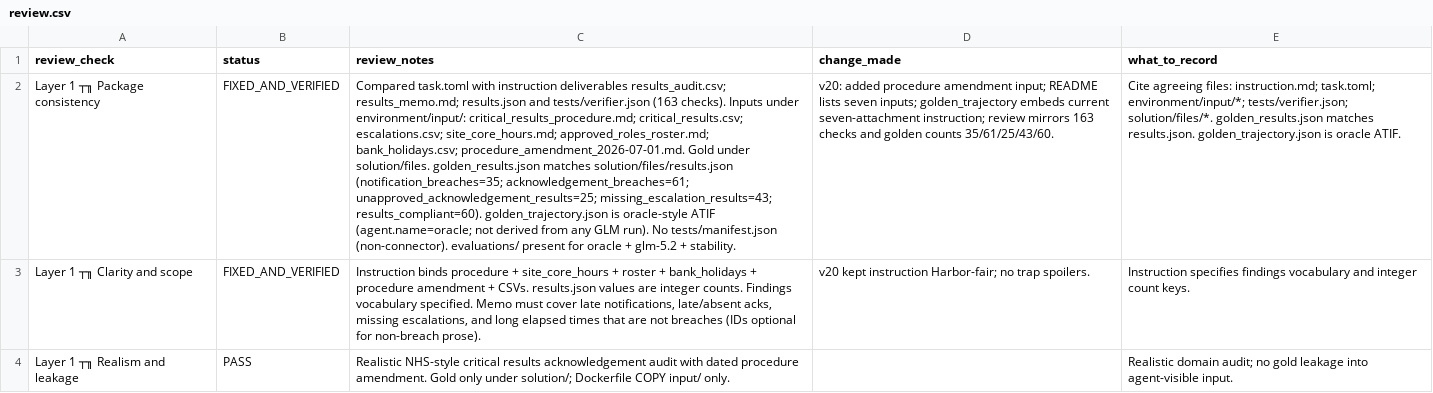
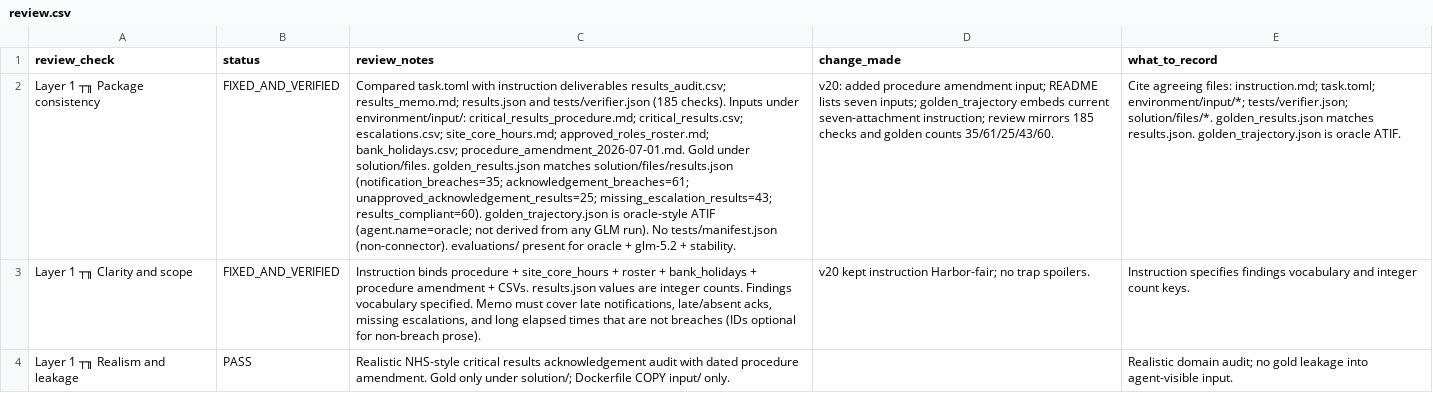
Before and after one commit to muhammady7-netizen/-haseeb-harbor-pipeline, a CSV file: h40-task/review.csv, drawn as a sheet; only a part is shown; the diff covers the shown part only; the diff names each change by its address in the sheet, - before the commit and + after, or states it on an @@ line.

Commit message:
h40: P0 fixed (result_* checks updated 61->63, 25->27, 43->45, 60->63), 2-lookahead memo patterns reduced to 1. Gold replay PASS. CRLF 0.

```diff
--- a/h40-task/review.csv
+++ b/h40-task/review.csv
-C2 (review_notes): …and tests/verifier.json (163 checks). Inputs…
+C2 (review_notes): …and tests/verifier.json (185 checks). Inputs…
-D2 (change_made): …review mirrors 163 checks and…
+D2 (change_made): …review mirrors 185 checks and…
```
Also changed, not shown: 5 edited cells elsewhere in this file, 1 other file.
